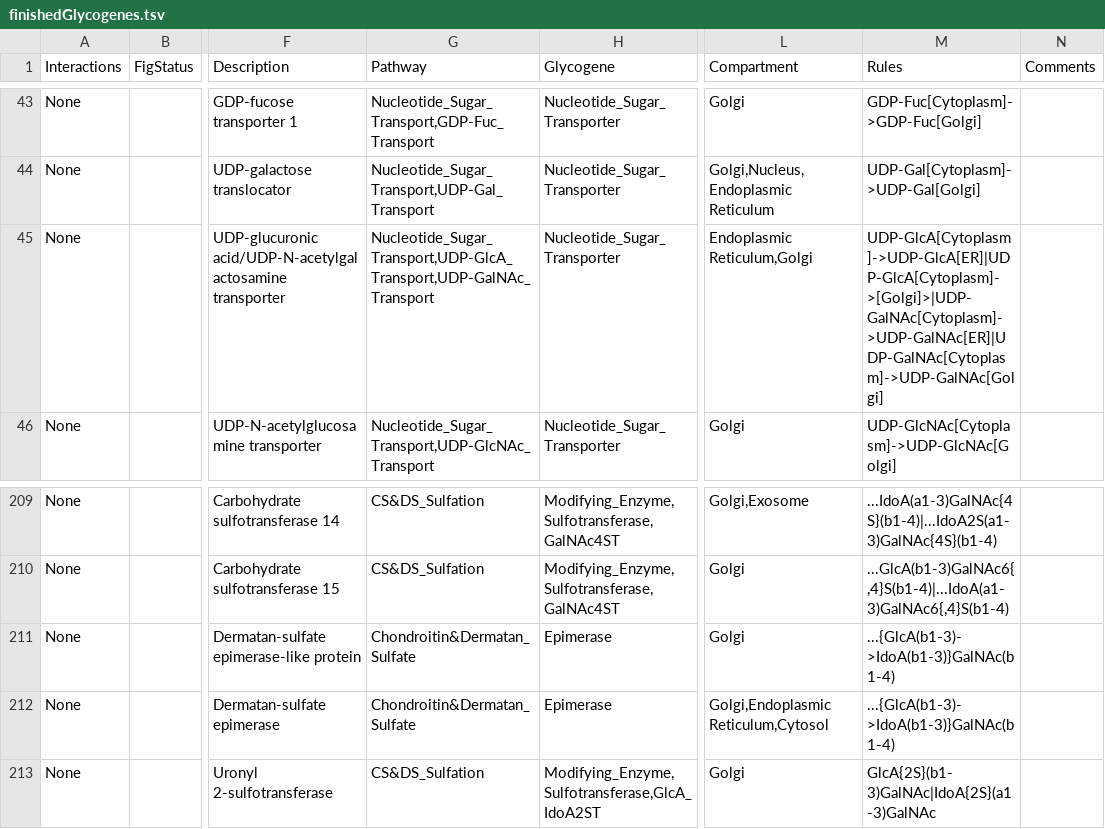
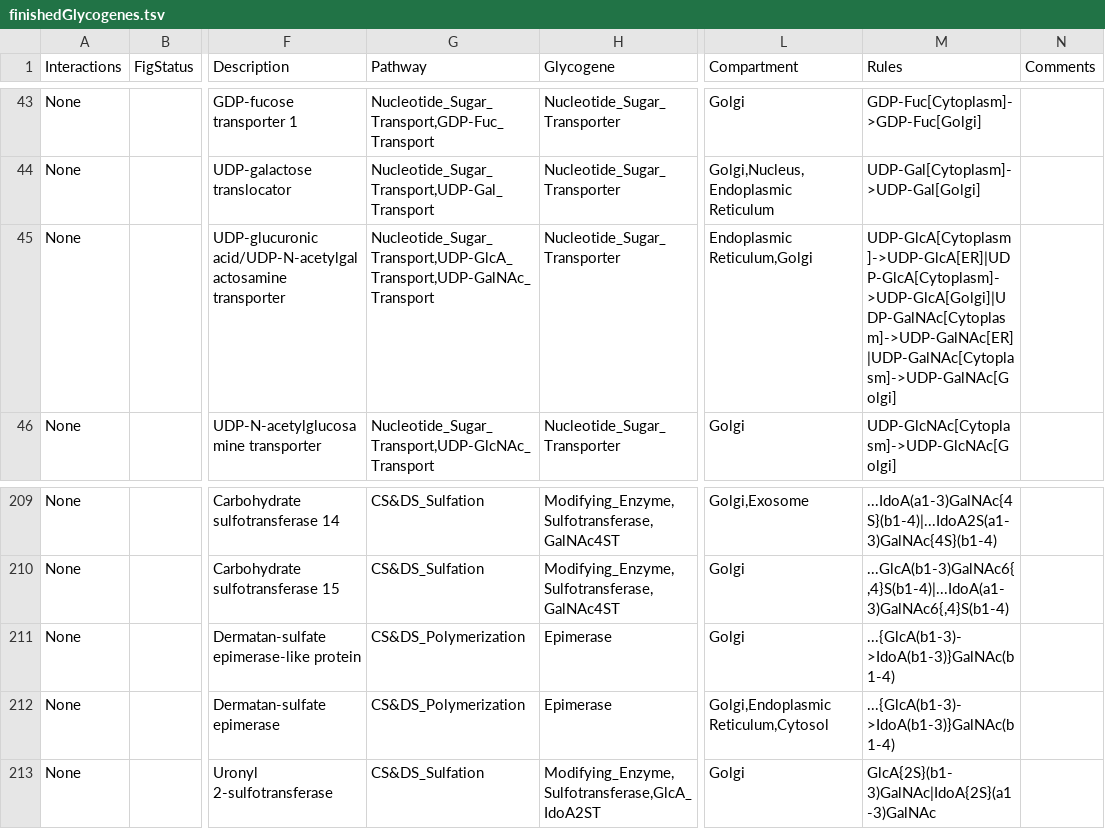
Before and after one commit to neel-lab/GlycoEnzOnto, a TSV file: finishedGlycogenes.tsv, drawn as a sheet; only a part is shown, gaps mark what is left out; the diff covers the shown part only; the diff names each change by its address in the sheet, - before the commit and + after, or states it on an @@ line.

Commit message:
Ontology Updates and ruleProcess code added to ontology:
- Modification process consisting of sulfation processes now added as a separate
class in GlycoEnzOnto.  This includes all of GAG sulfation and protein
sulfation.

- ruleProcess contains code for parsing GlycoEnzOnto Reaction rules.

```diff
--- a/finishedGlycogenes.tsv
+++ b/finishedGlycogenes.tsv
-M45 (Rules): UDP-GlcA[Cytoplasm]->UDP-GlcA[ER]|UDP-GlcA[Cytoplasm]->[Golgi]>|UDP-GalNAc[Cytoplasm]->UDP-GalNAc[ER]|UDP-GalNAc[Cytoplasm]->UDP-GalNAc[Golgi]
+M45 (Rules): UDP-GlcA[Cytoplasm]->UDP-GlcA[ER]|UDP-GlcA[Cytoplasm]->UDP-GlcA[Golgi]|UDP-GalNAc[Cytoplasm]->UDP-GalNAc[ER]|UDP-GalNAc[Cytoplasm]->UDP-GalNAc[Golgi]
-G211:G212 (Pathway): Chondroitin&Dermatan_Sulfate
+G211:G212 (Pathway): CS&DS_Polymerization
```
Also changed, not shown: 1 removed row and 29 edited cells elsewhere in this file, 33 other files.
